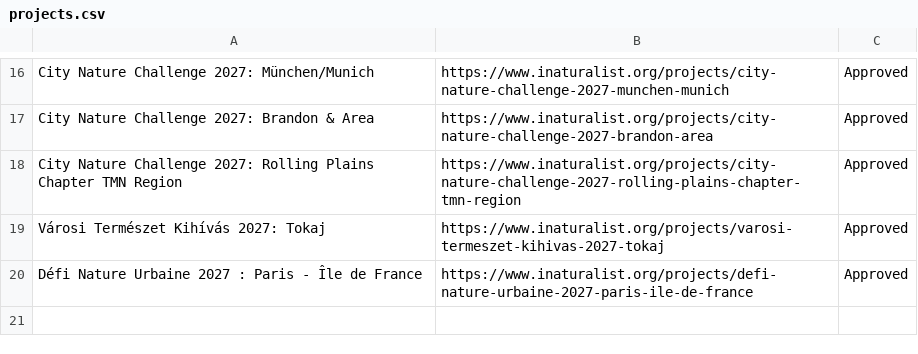
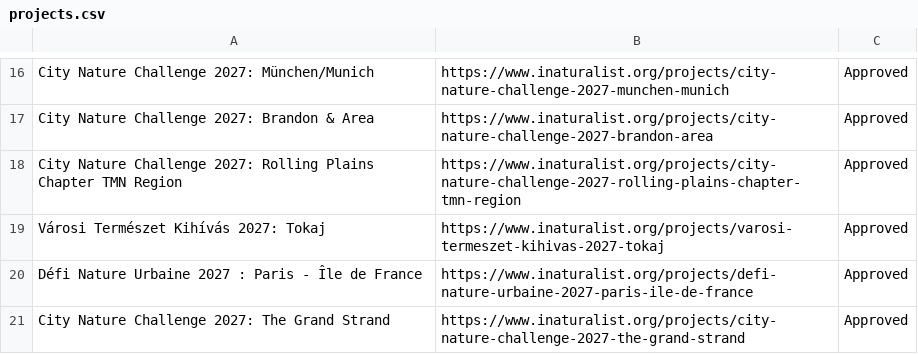
Before and after one commit to alisonkestrel22/cnc-boundary-checker, a CSV file: projects.csv, drawn as a sheet; only a part is shown, gaps mark what is left out.

Commit message:
Add City Nature Challenge 2027: The Grand Strand
Saved from the boundary check page by lbrody-cas.

```diff
--- a/projects.csv
+++ b/projects.csv
@@ -20 +20,2 @@ Városi Természet Kihívás 2027: Tokaj,https://www.inaturalist.org/projects/va
 Défi Nature Urbaine 2027 : Paris - Île de France,https://www.inaturalist.org/projects/defi-nature-urbaine-2027-paris-ile-de-france,Approved
+City Nature Challenge 2027: The Grand Strand,https://www.inaturalist.org/projects/city-nature-challenge-2027-the-grand-strand,Approved
```
Also changed, not shown: 1 other file.
